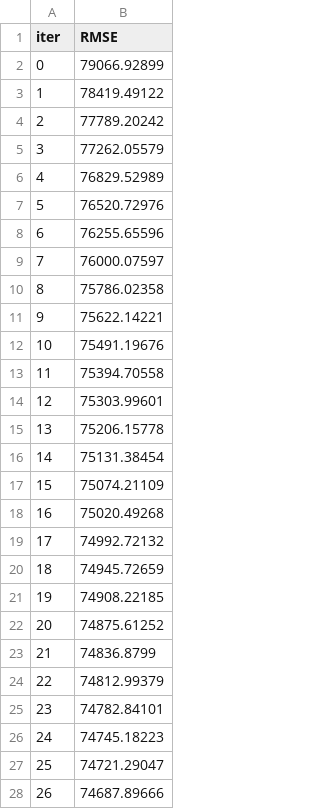
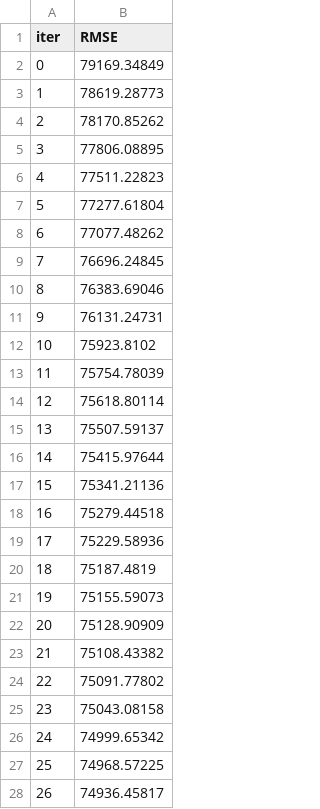
Before and after one commit to Shudi-Zhao/used_car_price_prediction, a TSV file: catboost_info/learn_error.tsv, drawn as a sheet; only a part is shown; the diff covers the shown part only.

```diff
--- a/catboost_info/learn_error.tsv
+++ b/catboost_info/learn_error.tsv
@@ -1,28 +1,28 @@
 iter	RMSE
-0	79066.92899
-1	78419.49122
-2	77789.20242
-3	77262.05579
-4	76829.52989
-5	76520.72976
-6	76255.65596
-7	76000.07597
-8	75786.02358
-9	75622.14221
-10	75491.19676
-11	75394.70558
-12	75303.99601
-13	75206.15778
-14	75131.38454
-15	75074.21109
-16	75020.49268
-17	74992.72132
-18	74945.72659
-19	74908.22185
-20	74875.61252
-21	74836.8799
-22	74812.99379
-23	74782.84101
-24	74745.18223
-25	74721.29047
-26	74687.89666
+0	79169.34849
+1	78619.28773
+2	78170.85262
+3	77806.08895
+4	77511.22823
+5	77277.61804
+6	77077.48262
+7	76696.24845
+8	76383.69046
+9	76131.24731
+10	75923.8102
+11	75754.78039
+12	75618.80114
+13	75507.59137
+14	75415.97644
+15	75341.21136
+16	75279.44518
+17	75229.58936
+18	75187.4819
+19	75155.59073
+20	75128.90909
+21	75108.43382
+22	75091.77802
+23	75043.08158
+24	74999.65342
+25	74968.57225
+26	74936.45817
```
Also changed, not shown: 73 edited cells elsewhere in this file, catboost_info/time_left.tsv, 4 other files.
